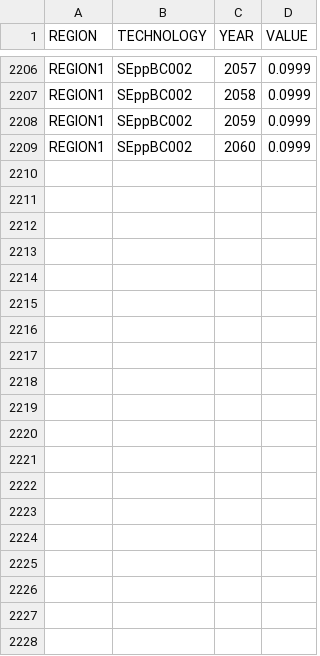
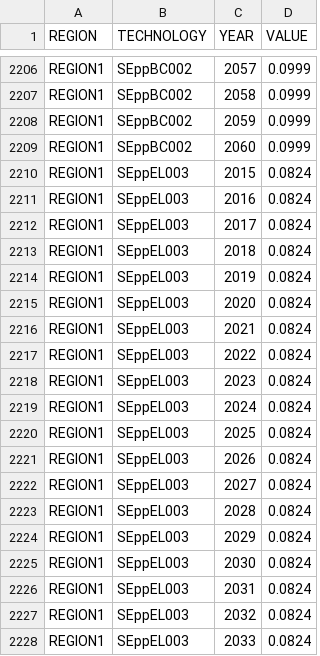
Before and after one commit to PietroDogliani/OSeMOSYS-SE, a CSV file: input_data/REF/data/FixedCost.csv, drawn as a sheet; only a part is shown, gaps mark what is left out; the diff covers the shown part only.

```diff
--- a/input_data/REF/data/FixedCost.csv
+++ b/input_data/REF/data/FixedCost.csv
@@ -2209 +2209,20 @@ REGION1,SEppBC002,2059,0.0999
 REGION1,SEppBC002,2060,0.0999
+REGION1,SEppEL003,2015,0.0824
+REGION1,SEppEL003,2016,0.0824
+REGION1,SEppEL003,2017,0.0824
+REGION1,SEppEL003,2018,0.0824
+REGION1,SEppEL003,2019,0.0824
+REGION1,SEppEL003,2020,0.0824
+REGION1,SEppEL003,2021,0.0824
+REGION1,SEppEL003,2022,0.0824
+REGION1,SEppEL003,2023,0.0824
+REGION1,SEppEL003,2024,0.0824
+REGION1,SEppEL003,2025,0.0824
+REGION1,SEppEL003,2026,0.0824
+REGION1,SEppEL003,2027,0.0824
+REGION1,SEppEL003,2028,0.0824
+REGION1,SEppEL003,2029,0.0824
+REGION1,SEppEL003,2030,0.0824
+REGION1,SEppEL003,2031,0.0824
+REGION1,SEppEL003,2032,0.0824
+REGION1,SEppEL003,2033,0.0824
```
Also changed, not shown: 27 added rows elsewhere in this file, input_data/REF/data/AccumulatedAnnualDemand.csv, input_data/REF/data/CapitalCost.csv, 7 other files.
